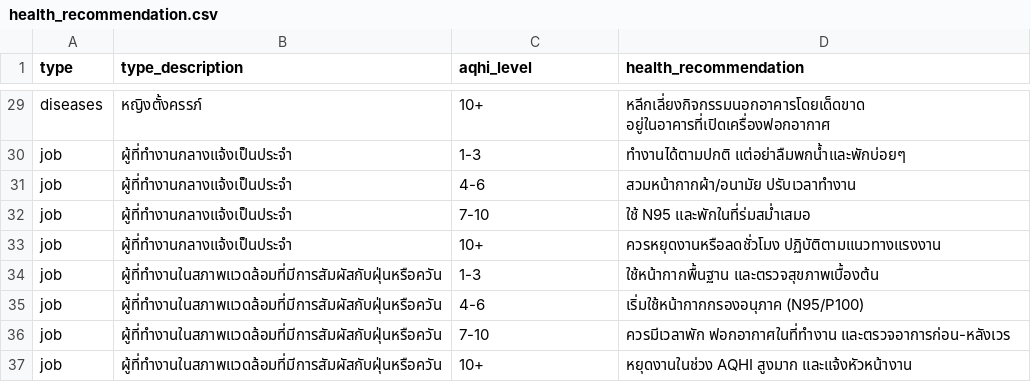
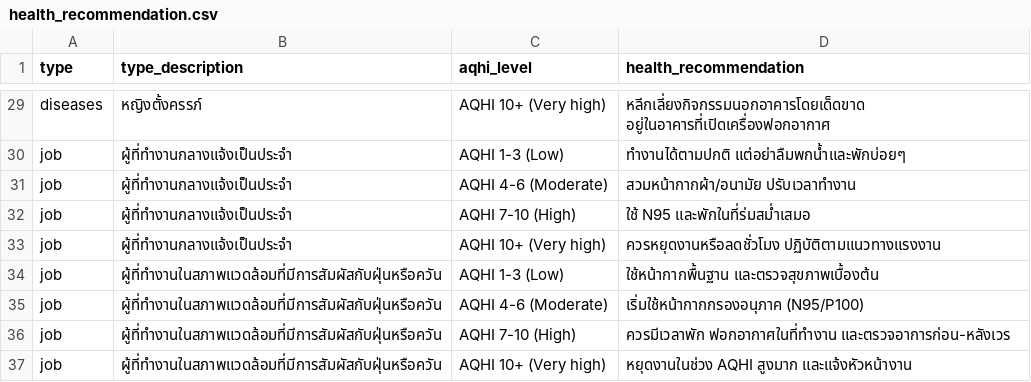
Before and after one commit to maxtwis/air-quality-dashboard-bangkok, a CSV file: data/health_recommendation.csv, drawn as a sheet; only a part is shown, gaps mark what is left out; the diff covers the shown part only; the diff names each change by its address in the sheet, - before the commit and + after, or states it on an @@ line.

```diff
--- a/data/health_recommendation.csv
+++ b/data/health_recommendation.csv
-C29 (aqhi_level): 10+
+C29 (aqhi_level): AQHI 10+ (Very high)
-C30 (aqhi_level): 1-3
+C30 (aqhi_level): AQHI 1-3 (Low)
-C31 (aqhi_level): 4-6
+C31 (aqhi_level): AQHI 4-6 (Moderate)
-C32 (aqhi_level): 7-10
+C32 (aqhi_level): AQHI 7-10 (High)
-C33 (aqhi_level): 10+
+C33 (aqhi_level): AQHI 10+ (Very high)
-C34 (aqhi_level): 1-3
+C34 (aqhi_level): AQHI 1-3 (Low)
-C35 (aqhi_level): 4-6
+C35 (aqhi_level): AQHI 4-6 (Moderate)
-C36 (aqhi_level): 7-10
+C36 (aqhi_level): AQHI 7-10 (High)
-C37 (aqhi_level): 10+
+C37 (aqhi_level): AQHI 10+ (Very high)
```
Also changed, not shown: 28 edited cells elsewhere in this file, 8 other files.
